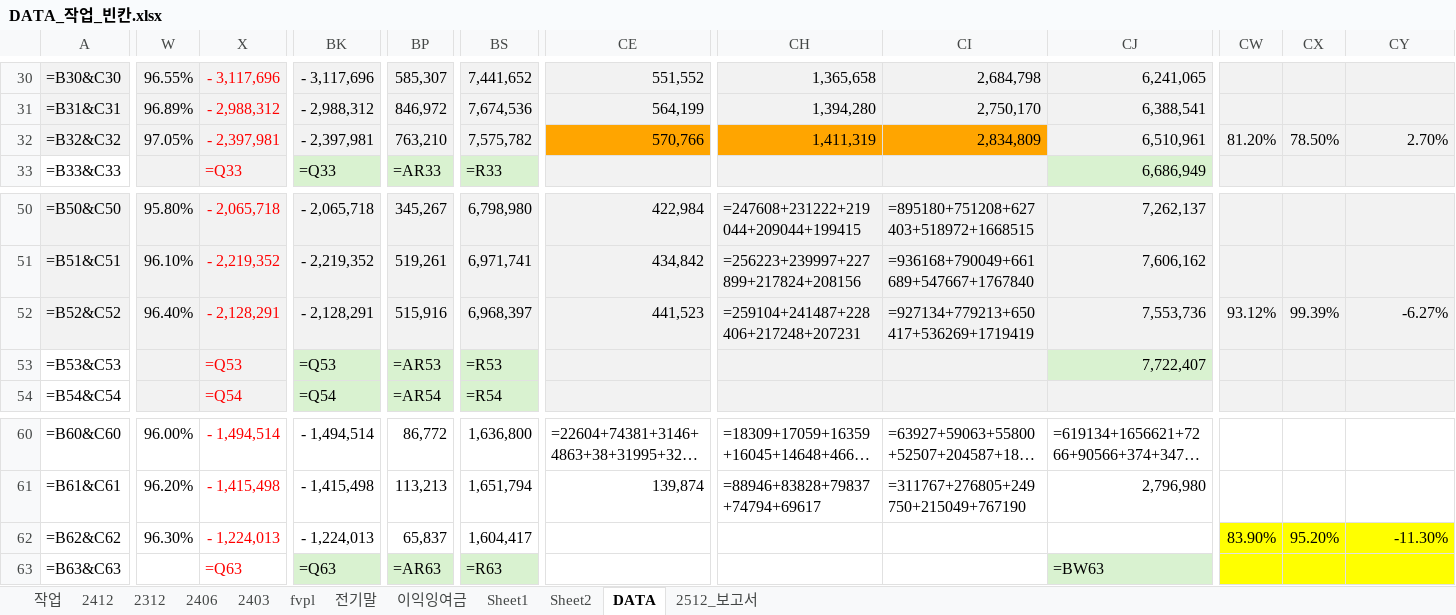
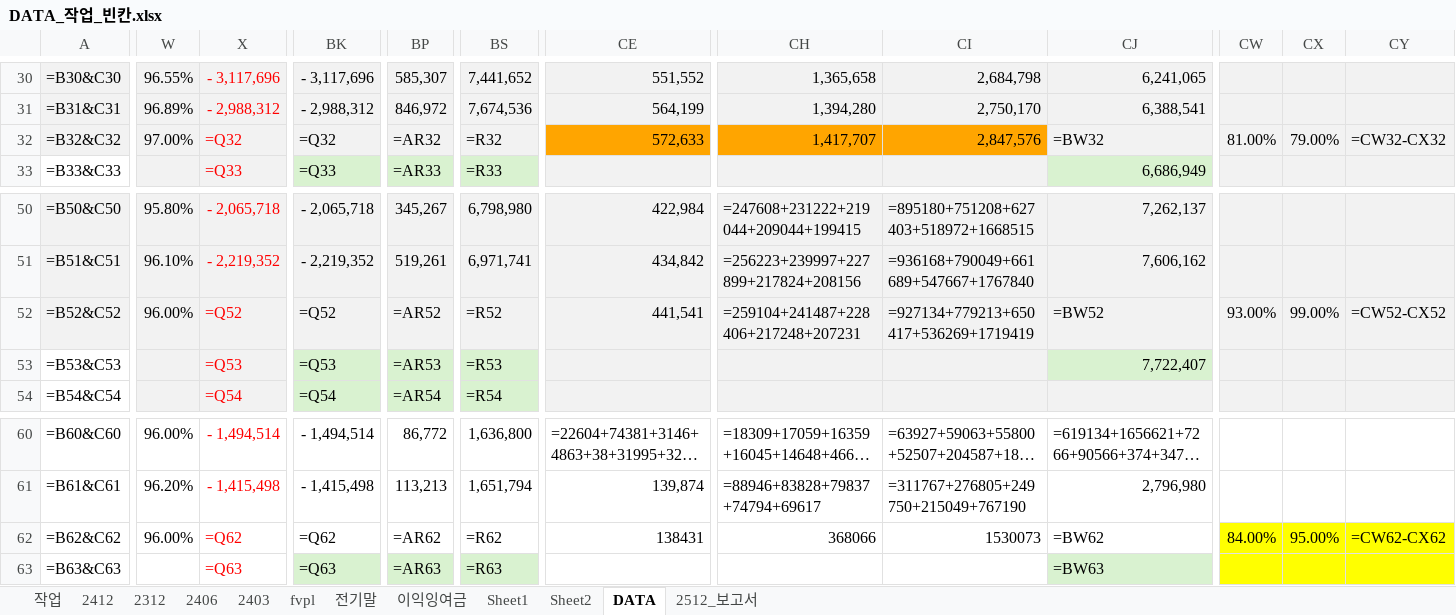
Before and after one commit to ms-park0425/dartapi, an Excel workbook: DATA_작업_빈칸.xlsx, sheet DATA, drawn as a sheet; only a part is shown, gaps mark what is left out; long unchanged cells end in …; values as stored, in another font and other column widths than the file's, no borders; formulas without a stored value are shown as written; the diff covers the shown part only; the diff names each change by its address in the sheet, - before the commit and + after, or states it on an @@ line.

```diff
--- a/DATA_작업_빈칸.xlsx (sheet DATA)
+++ b/DATA_작업_빈칸.xlsx (sheet DATA)
-W32: 97.05%
+W32: 97.00%
-X32: - 2,397,981
+X32: =Q32
-BK32: - 2,397,981
+BK32: =Q32
-BP32: 763,210
+BP32: =AR32
-BS32: 7,575,782
+BS32: =R32
-CE32: 570,766
+CE32: 572,633
-CH32: 1,411,319
+CH32: 1,417,707
-CI32: 2,834,809
+CI32: 2,847,576
-CJ32: 6,510,961
+CJ32: =BW32
-CW32: 81.20%
+CW32: 81.00%
-CX32: 78.50%
+CX32: 79.00%
-CY32: 2.70%
+CY32: =CW32-CX32
-W52: 96.40%
+W52: 96.00%
-X52: - 2,128,291
+X52: =Q52
-BK52: - 2,128,291
+BK52: =Q52
-BP52: 515,916
+BP52: =AR52
-BS52: 6,968,397
+BS52: =R52
-CE52: 441,523
+CE52: 441,541
-CJ52: 7,553,736
+CJ52: =BW52
-CW52: 93.12%
+CW52: 93.00%
-CX52: 99.39%
+CX52: 99.00%
-CY52: -6.27%
+CY52: =CW52-CX52
-W62: 96.30%
+W62: 96.00%
-X62: - 1,224,013
+X62: =Q62
-BK62: - 1,224,013
+BK62: =Q62
-BP62: 65,837
+BP62: =AR62
-BS62: 1,604,417
+BS62: =R62
-CE62: (empty)
+CE62: 138431
-CH62: (empty)
+CH62: 368066
-CI62: (empty)
+CI62: 1530073
-CJ62: (empty)
+CJ62: =BW62
-CW62: 83.90%
+CW62: 84.00%
-CX62: 95.20%
+CX62: 95.00%
-CY62: -11.30%
+CY62: =CW62-CX62
```
Also changed, not shown: 103 edited cells elsewhere in this sheet, 4 other files.
